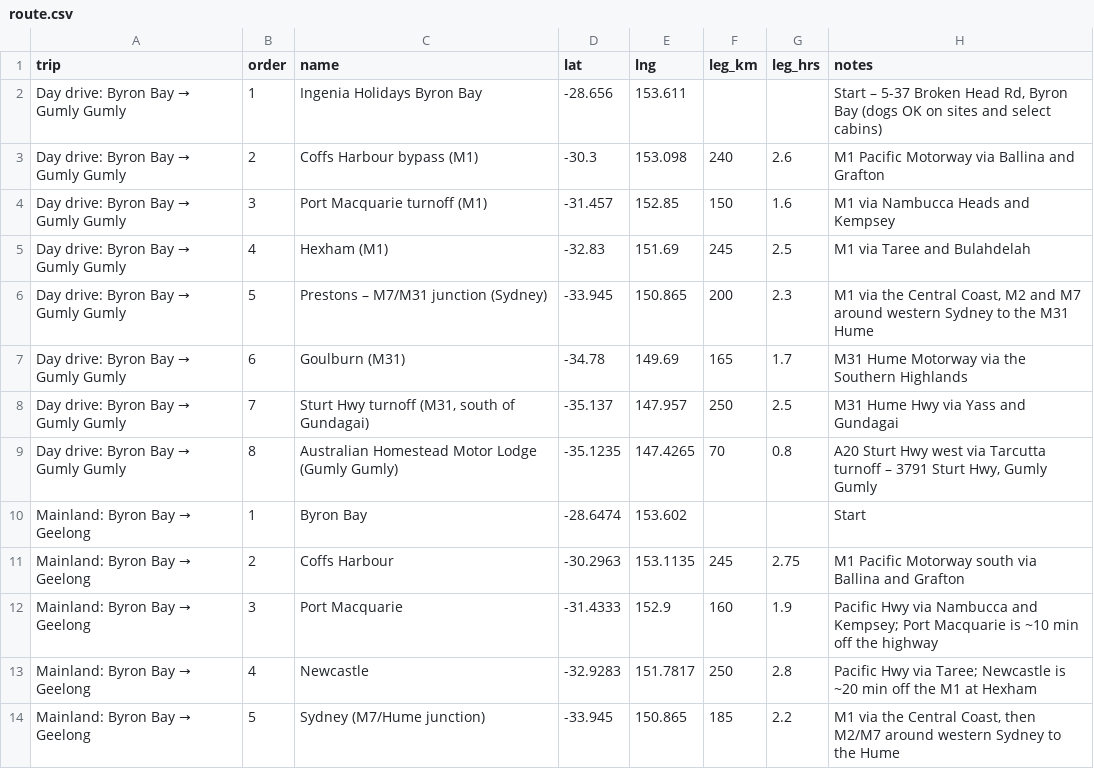
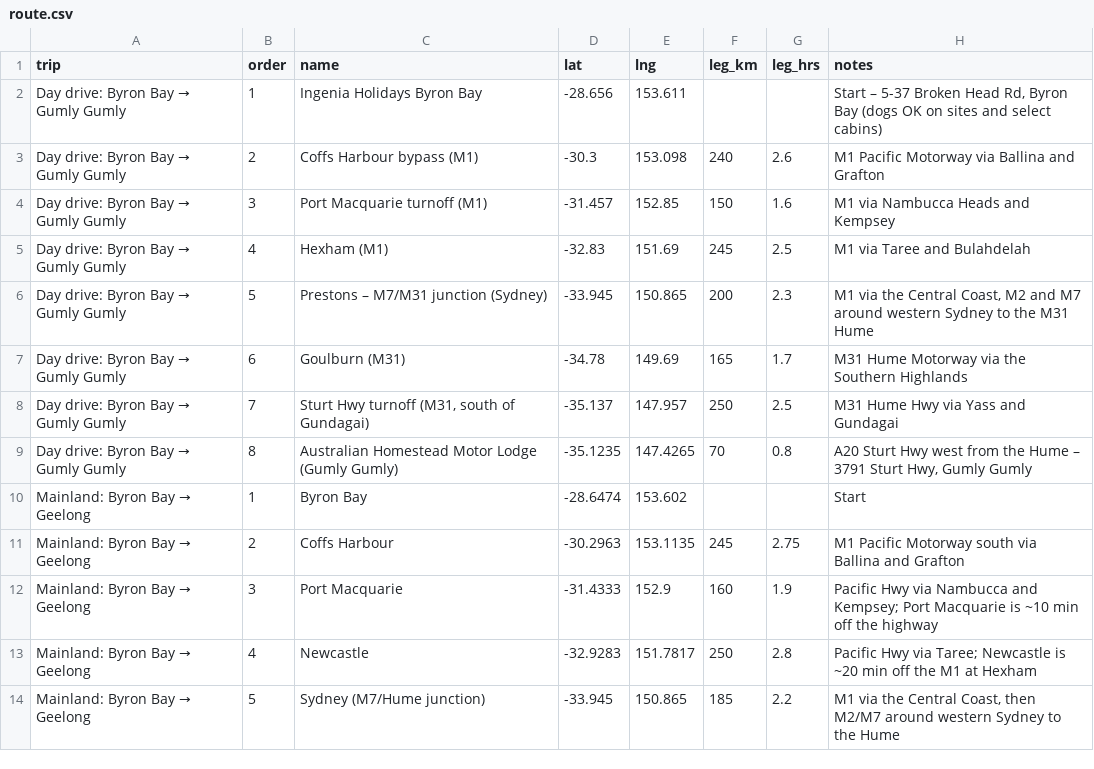
Before and after one commit to StevenFay/TassieWalks, a CSV file: data/route.csv, drawn as a sheet; only a part is shown.

```diff
--- a/data/route.csv
+++ b/data/route.csv
@@ -8,3 +8,3 @@ Day drive: Byron Bay → Gumly Gumly,6,Goulburn (M31),-34.78,149.69,165,1.7,M31
 Day drive: Byron Bay → Gumly Gumly,7,"Sturt Hwy turnoff (M31, south of Gundagai)",-35.137,147.957,250,2.5,M31 Hume Hwy via Yass and Gundagai
-Day drive: Byron Bay → Gumly Gumly,8,Australian Homestead Motor Lodge (Gumly Gumly),-35.1235,147.4265,70,0.8,"A20 Sturt Hwy west via Tarcutta turnoff – 3791 Sturt Hwy, Gumly Gumly"
+Day drive: Byron Bay → Gumly Gumly,8,Australian Homestead Motor Lodge (Gumly Gumly),-35.1235,147.4265,70,0.8,"A20 Sturt Hwy west from the Hume – 3791 Sturt Hwy, Gumly Gumly"
 Mainland: Byron Bay → Geelong,1,Byron Bay,-28.6474,153.602,,,Start
```
